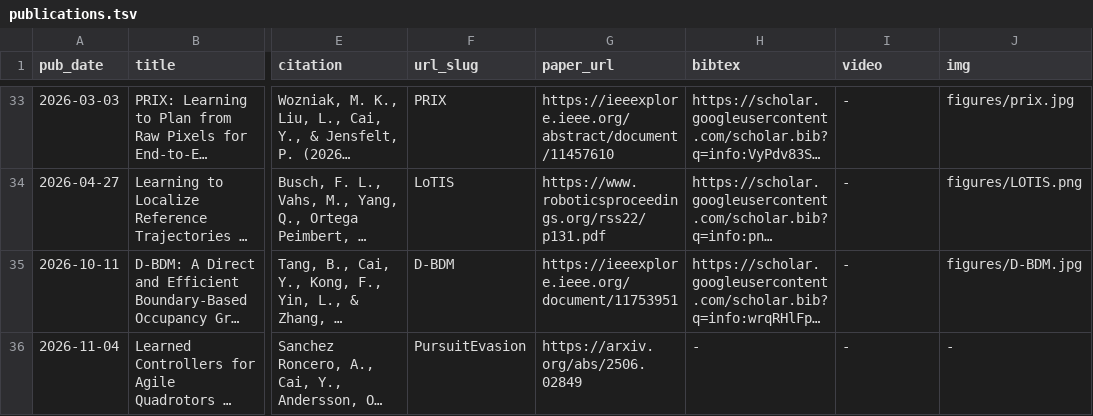
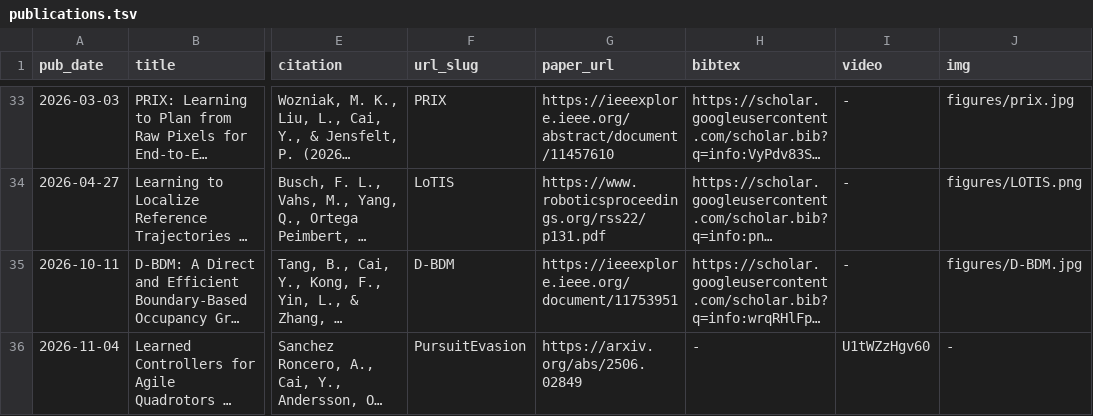
Before and after one commit to Ecstasy-EC/Ecstasy-EC.github.io, a TSV file: markdown_generator/publications.tsv, drawn as a sheet; only a part is shown, gaps mark what is left out; long unchanged cells end in …; the diff names each change by its address in the sheet, - before the commit and + after, or states it on an @@ line.

Commit message:
Update video for PursuitEvasion

```diff
--- a/markdown_generator/publications.tsv
+++ b/markdown_generator/publications.tsv
-I36 (video): -
+I36 (video): U1tWZzHgv60
```
Also changed, not shown: 2 other files.
